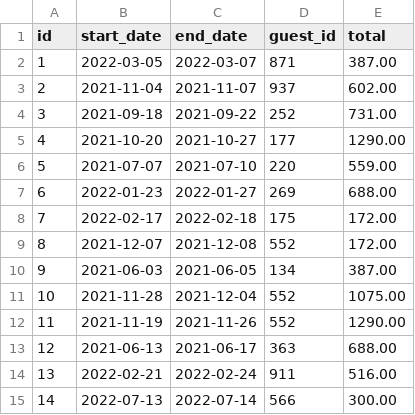
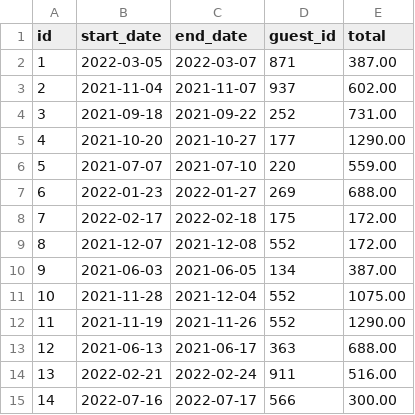
Before and after one commit to ColeAbell/VacationBookingApp, a CSV file: data/reservation_data_test/3f413626-e129-4d06-b68c-36450822213f.csv, drawn as a sheet.

```diff
--- a/data/reservation_data_test/3f413626-e129-4d06-b68c-36450822213f.csv
+++ b/data/reservation_data_test/3f413626-e129-4d06-b68c-36450822213f.csv
@@ -14,2 +14,2 @@ id,start_date,end_date,guest_id,total
 13,2022-02-21,2022-02-24,911,516.00
-14,2022-07-13,2022-07-14,566,300.00
+14,2022-07-16,2022-07-17,566,300.00
```
Also changed, not shown: 5 other files.
